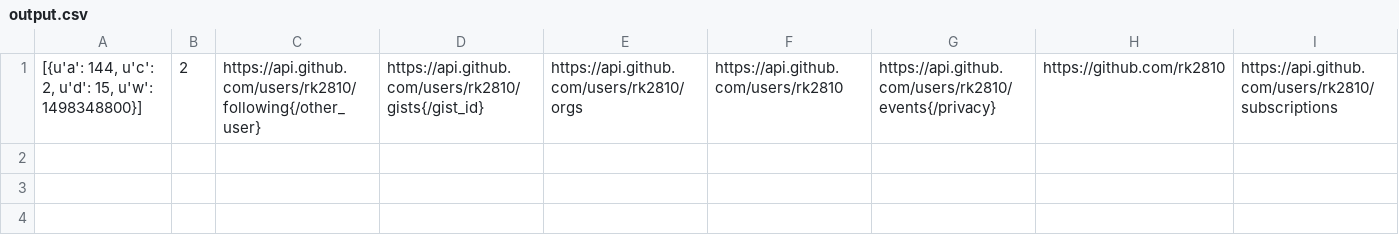
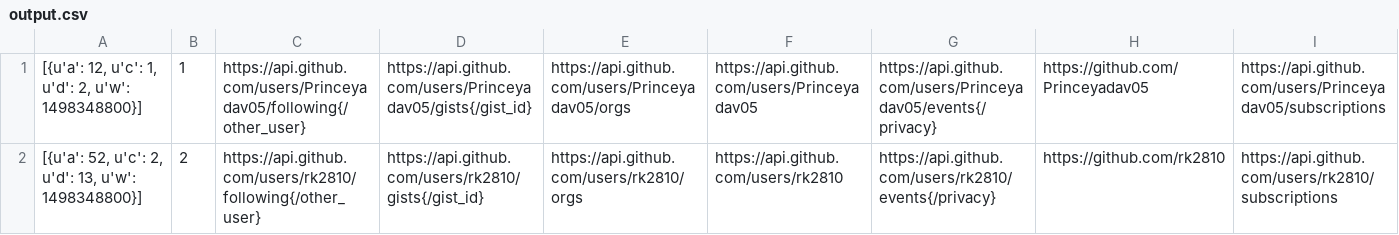
Before and after one commit to deejay6/Github-Tracker, a CSV file: output.csv, drawn as a sheet; only a part is shown; addresses are those after the commit; rows hold the shown columns only; the diff names each change by its address in the sheet, - before the commit and + after, or states it on an @@ line.

```diff
--- a/output.csv
+++ b/output.csv
+row 1: [{u'a': 12, u'c': 1, u'd': 2, u'w': 1498348800}] | 1 | https://api.github.com/users/Princeyadav05/following{/other_user} | https://api.github.com/users/Princeyadav05/gists{/gist_id} | https://api.github.com/users/Princeyadav05/orgs | https://api.github.com/users/Princeyadav05 | https://api.github.com/users/Princeyadav05/events{/privacy} | https://github.com/Princeyadav05 | https://api.github.com/users/Princeyadav05/subscriptions
-A2: [{u'a': 144, u'c': 2, u'd': 15, u'w': 1498348800}]
+A2: [{u'a': 52, u'c': 2, u'd': 13, u'w': 1498348800}]
```
Also changed, not shown: 5 other files.
